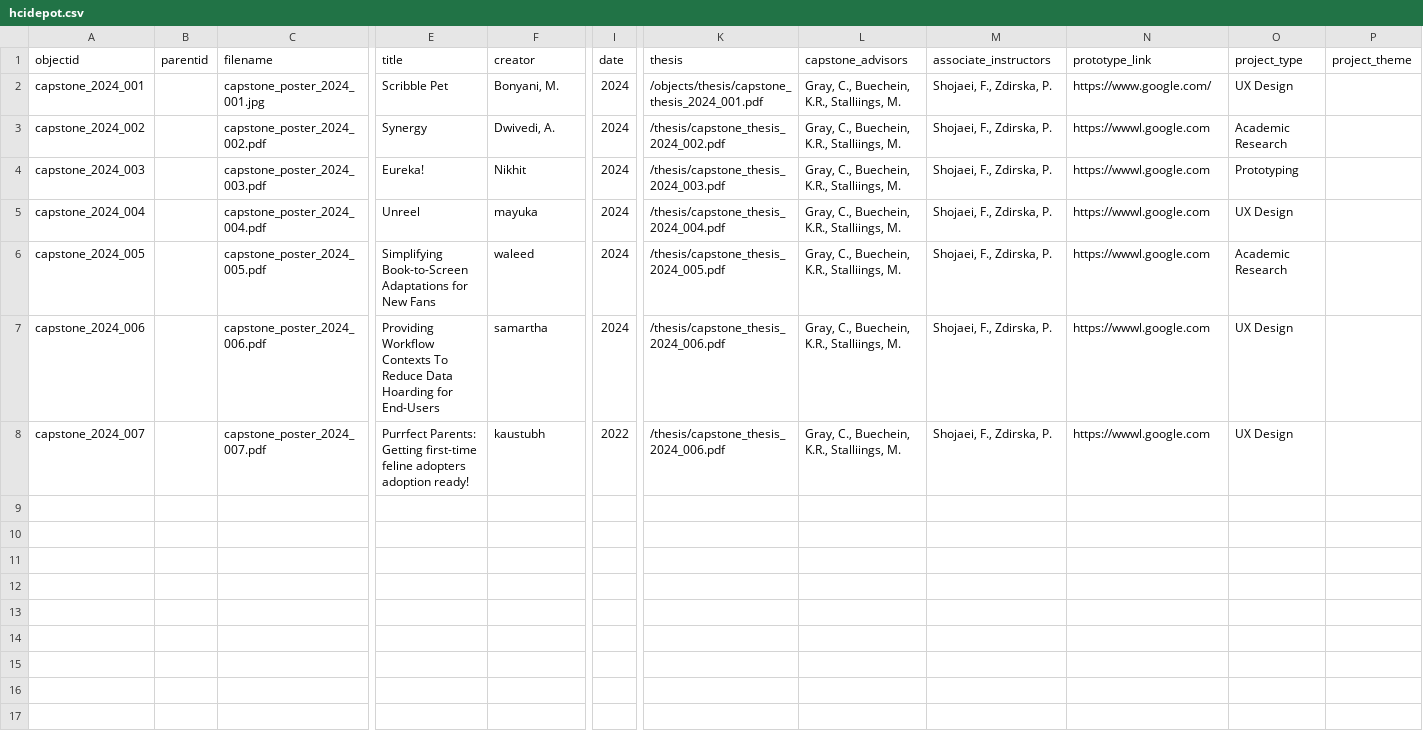
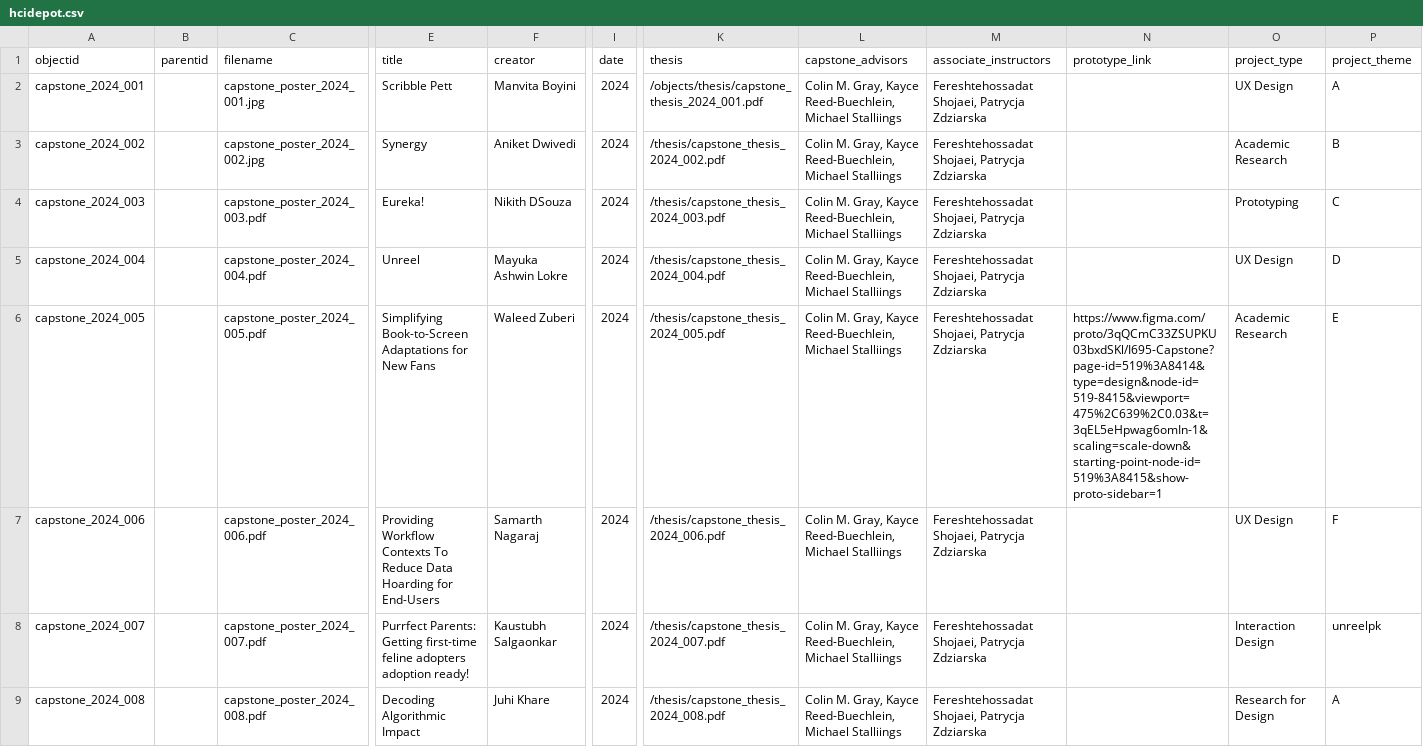
Before and after one commit to sayheyakanksha/hcidepot, a CSV file: _data/hcidepot.csv, drawn as a sheet; only a part is shown, gaps mark what is left out; rows hold the shown columns only; the diff names each change by its address in the sheet, - before the commit and + after, or states it on an @@ line.

```diff
--- a/_data/hcidepot.csv
+++ b/_data/hcidepot.csv
-E2 (title): Scribble Pet
+E2 (title): Scribble Pett
-F2 (creator): Bonyani, M.
+F2 (creator): Manvita Boyini
-L2:L8 (capstone_advisors): Gray, C., Buechein, K.R., Stalliings, M.
+L2:L8 (capstone_advisors): Colin M. Gray, Kayce Reed-Buechlein, Michael Stalliings
-M2:M8 (associate_instructors): Shojaei, F., Zdirska, P.
+M2:M8 (associate_instructors): Fereshtehossadat Shojaei, Patrycja Zdziarska
-N2 (prototype_link): https://www.google.com/
+N2 (prototype_link): (empty)
-P2 (project_theme): (empty)
+P2 (project_theme): A
-C3 (filename): capstone_poster_2024_002.pdf
+C3 (filename): capstone_poster_2024_002.jpg
-F3 (creator): Dwivedi, A.
+F3 (creator): Aniket Dwivedi
-N3:N5 (prototype_link): https://wwwl.google.com
+N3:N5 (prototype_link): (empty)
-P3 (project_theme): (empty)
+P3 (project_theme): B
-F4 (creator): Nikhit
+F4 (creator): Nikith DSouza
-P4 (project_theme): (empty)
+P4 (project_theme): C
-F5 (creator): mayuka
+F5 (creator): Mayuka Ashwin Lokre
-P5 (project_theme): (empty)
+P5 (project_theme): D
-F6 (creator): waleed
+F6 (creator): Waleed Zuberi
-N6 (prototype_link): https://wwwl.google.com
+N6 (prototype_link): https://www.figma.com/proto/3qQCmC33ZSUPKU03bxdSKl/I695-Capstone?page-id=519%3A8414&type=design&node-id=519-8415&viewport=475%2C639%2C0.03&t=3qEL5eHpwag6omIn-1&scaling=scale-down&starting-point-node-id=519%3A8415&show-proto-sidebar=1
-P6 (project_theme): (empty)
+P6 (project_theme): E
-F7 (creator): samartha
+F7 (creator): Samarth Nagaraj
-N7:N8 (prototype_link): https://wwwl.google.com
+N7:N8 (prototype_link): (empty)
-P7 (project_theme): (empty)
+P7 (project_theme): F
-F8 (creator): kaustubh
+F8 (creator): Kaustubh Salgaonkar
-I8 (date): 2022
+I8 (date): 2024
-K8 (thesis): /thesis/capstone_thesis_2024_006.pdf
+K8 (thesis): /thesis/capstone_thesis_2024_007.pdf
-O8 (project_type): UX Design
+O8 (project_type): Interaction Design
-P8 (project_theme): (empty)
+P8 (project_theme): unreelpk
+row 9: capstone_2024_008 |  | capstone_poster_2024_008.pdf | Decoding Algorithmic Impact | Juhi Khare | 2024 | /thesis/capstone_thesis_2024_008.pdf | Colin M. Gray, Kayce Reed-Buechlein, Michael Stalliings | Fereshtehossadat Shojaei, Patrycja Zdziarska |  | Research for Design | A
```
Also changed, not shown: _data/config-nav.csv, 35 other files.
